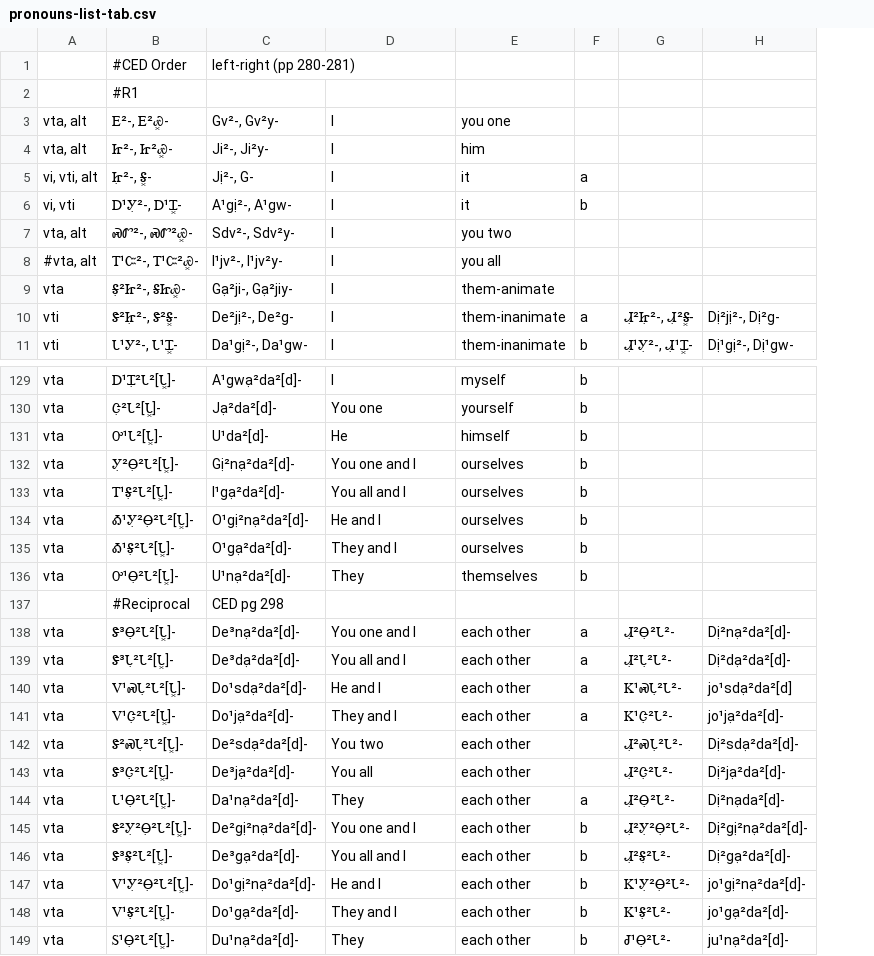
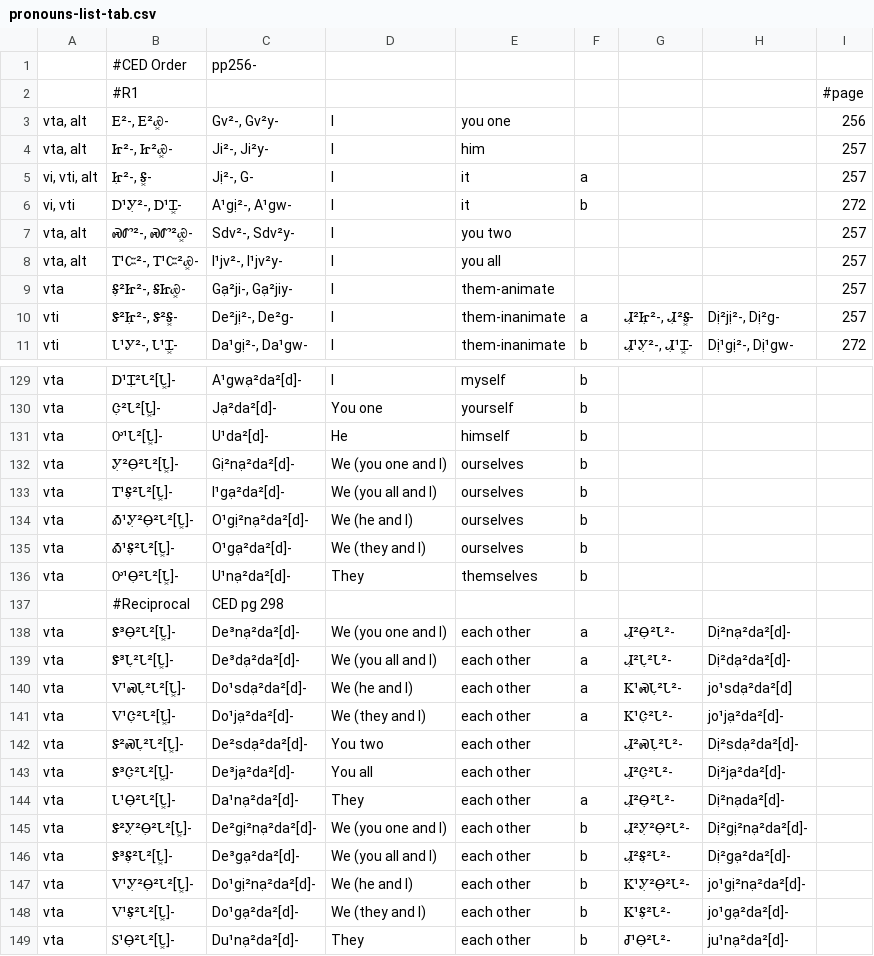
Before and after one commit to CherokeeLanguage/BoundPronouns, a CSV file: android/assets/csv/pronouns-list-tab.csv, drawn as a sheet; only a part is shown, gaps mark what is left out; the diff covers the shown part only; the diff names each change by its address in the sheet, - before the commit and + after, or states it on an @@ line.

```diff
--- a/android/assets/csv/pronouns-list-tab.csv
+++ b/android/assets/csv/pronouns-list-tab.csv
+column I, rows 2-11: #page | 256 | 257 | 257 | 272 | 257 | 257 | 257 | 257 | 272
-C1: left-right (pp 280-281)
+C1: pp256-
-A8: #vta, alt
+A8: vta, alt
-D132: You one and I
+D132: We (you one and I)
-D133: You all and I
+D133: We (you all and I)
-D134: He and I
+D134: We (he and I)
-D135: They and I
+D135: We (they and I)
-D138: You one and I
+D138: We (you one and I)
-D139: You all and I
+D139: We (you all and I)
-D140: He and I
+D140: We (he and I)
-D141: They and I
+D141: We (they and I)
-D145: You one and I
+D145: We (you one and I)
-D146: You all and I
+D146: We (you all and I)
-D147: He and I
+D147: We (he and I)
-D148: They and I
+D148: We (they and I)
```
Also changed, not shown: 53 edited cells elsewhere in this file, 3 other files.
